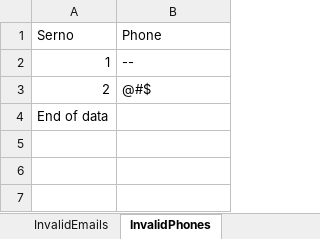
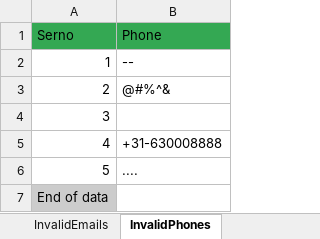
Before and after one commit to ashwinibhavikatti/UIAutomationTesting_YC, an Excel workbook: testcases/YC_Reg_Data.xlsx, sheet InvalidPhones, drawn as a sheet; values as stored, in another font and other column widths than the file's, no borders; charts and pictures not drawn; addresses are those after the commit; the diff names each change by its address in the sheet, - before the commit and + after, or states it on an @@ line.

```diff
--- a/testcases/YC_Reg_Data.xlsx (sheet InvalidPhones)
+++ b/testcases/YC_Reg_Data.xlsx (sheet InvalidPhones)
-A1:B1 fill: none
+A1:B1 fill: #34A853
-B3 (Phone): @#$
+B3 (Phone): @#%^&
+row 4: 3
+row 5: 4 | +31-630008888
+row 6: 5 | ....
-A7 fill: none
+A7 fill: #CCCCCC
```
Also changed, not shown: sheet ValidFormData, sheet InvalidEmails, sheet InvalidNames, sheet InvalidSurnames, 3 other files.
